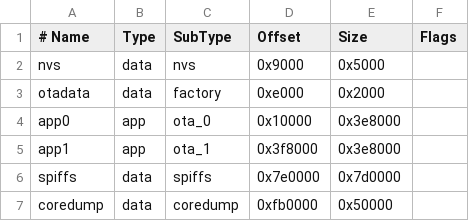
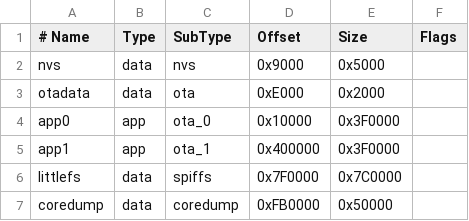
Before and after one commit to kennygarreau/v1g2-t4s3, a CSV file: boards/optimized_partitions.csv, drawn as a sheet; the diff names each change by its address in the sheet, - before the commit and + after, or states it on an @@ line.

```diff
--- a/boards/optimized_partitions.csv
+++ b/boards/optimized_partitions.csv
-C3 (SubType): factory
+C3 (SubType): ota
-D3 (Offset): 0xe000
+D3 (Offset): 0xE000
-E4:E5 (Size): 0x3e8000
+E4:E5 (Size): 0x3F0000
-D5 (Offset): 0x3f8000
+D5 (Offset): 0x400000
-A6 (# Name): spiffs
+A6 (# Name): littlefs
-D6 (Offset): 0x7e0000
+D6 (Offset): 0x7F0000
-E6 (Size): 0x7d0000
+E6 (Size): 0x7C0000
-D7 (Offset): 0xfb0000
+D7 (Offset): 0xFB0000
```
Also changed, not shown: 10 other files.
